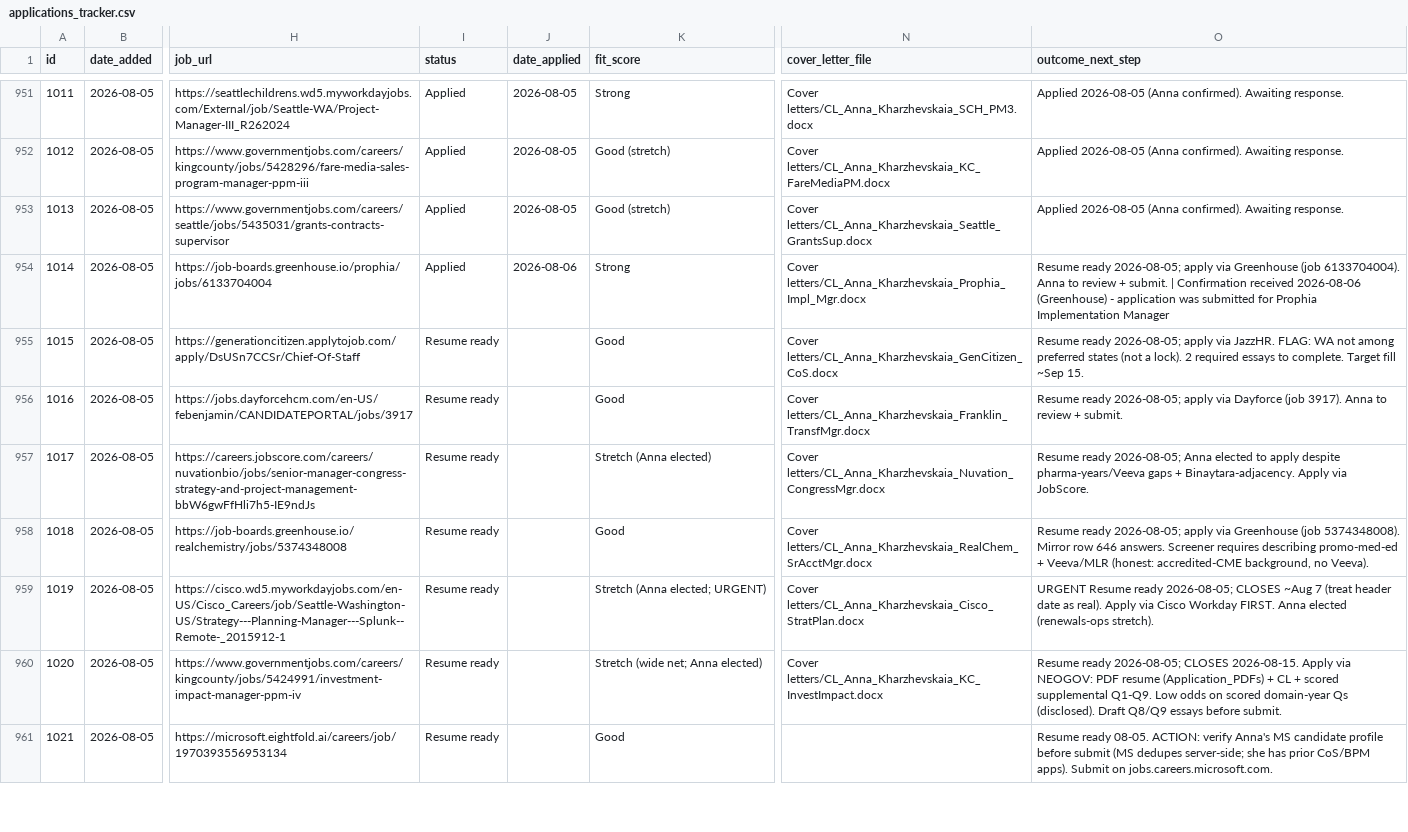
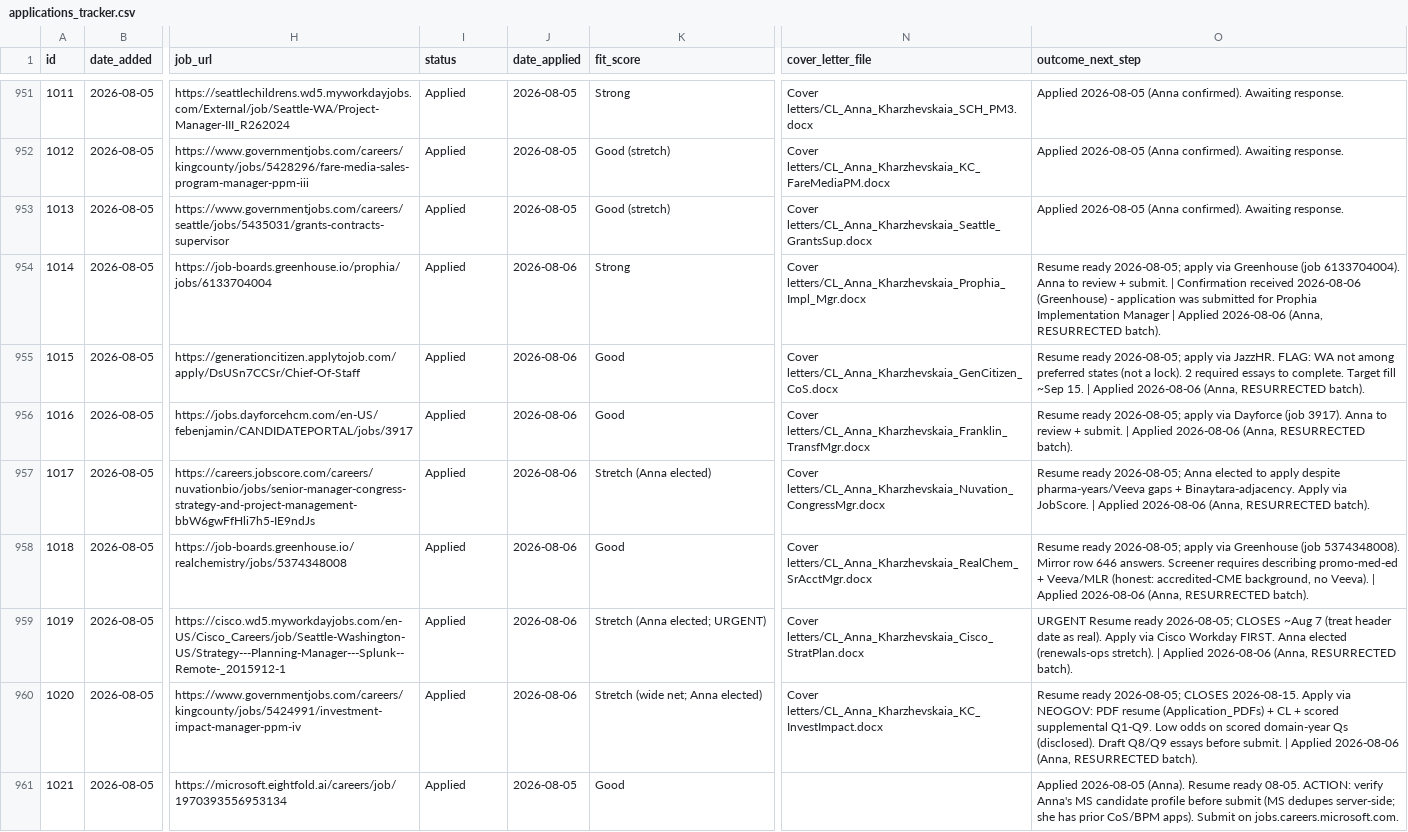
Before and after one commit to undrsky/t32tfoes3m, a CSV file: applications_tracker.csv, drawn as a sheet; only a part is shown, gaps mark what is left out; the diff covers the shown part only; the diff names each change by its address in the sheet, - before the commit and + after, or states it on an @@ line.

```diff
--- a/applications_tracker.csv
+++ b/applications_tracker.csv
-O954 (outcome_next_step): …Implementation Manager
+O954 (outcome_next_step): …Implementation Manager | Applied 2026-08-06 (Anna, RESURRECTED batch).
-I955:I961 (status): Resume ready
+I955:I961 (status): Applied
-J955:J960 (date_applied): (empty)
+J955:J960 (date_applied): 2026-08-06
-O955 (outcome_next_step): …~Sep 15.
+O955 (outcome_next_step): …~Sep 15. | Applied 2026-08-06 (Anna, RESURRECTED batch).
-O956 (outcome_next_step): …+ submit.
+O956 (outcome_next_step): …+ submit. | Applied 2026-08-06 (Anna, RESURRECTED batch).
-O957 (outcome_next_step): …via JobScore.
+O957 (outcome_next_step): …via JobScore. | Applied 2026-08-06 (Anna, RESURRECTED batch).
-O958 (outcome_next_step): …no Veeva).
+O958 (outcome_next_step): …no Veeva). | Applied 2026-08-06 (Anna, RESURRECTED batch).
-O959 (outcome_next_step): …(renewals-ops stretch).
+O959 (outcome_next_step): …(renewals-ops stretch). | Applied 2026-08-06 (Anna, RESURRECTED batch).
-O960 (outcome_next_step): …before submit.
+O960 (outcome_next_step): …before submit. | Applied 2026-08-06 (Anna, RESURRECTED batch).
-J961 (date_applied): (empty)
+J961 (date_applied): 2026-08-05
-O961 (outcome_next_step): Resume ready…
+O961 (outcome_next_step): Applied 2026-08-05 (Anna). Resume ready…
```
Also changed, not shown: 2 removed rows and 6 edited cells elsewhere in this file.
